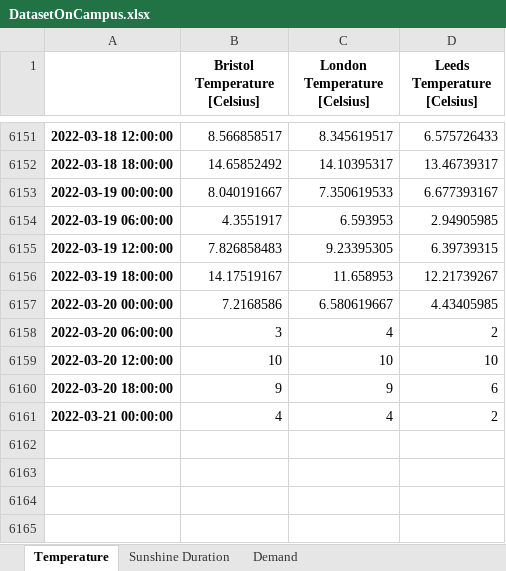
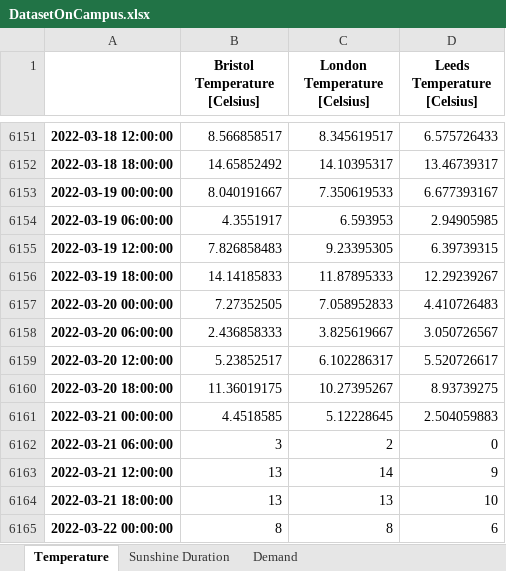
Before and after one commit to niccozagli/Forecasting_Competition_Face2Face, an Excel workbook: DatasetOnCampus.xlsx, sheet Temperature, drawn as a sheet; only a part is shown, gaps mark what is left out; values as stored, in another font and other column widths than the file's, no borders; the diff names each change by its address in the sheet, - before the commit and + after, or states it on an @@ line.

Commit message:
Update 20th March

```diff
--- a/DatasetOnCampus.xlsx (sheet Temperature)
+++ b/DatasetOnCampus.xlsx (sheet Temperature)
-B6156 (Bristol Temperature [Celsius]): 14.17519167
+B6156 (Bristol Temperature [Celsius]): 14.14185833
-C6156 (London Temperature [Celsius]): 11.658953
+C6156 (London Temperature [Celsius]): 11.87895333
-D6156 (Leeds Temperature [Celsius]): 12.21739267
+D6156 (Leeds Temperature [Celsius]): 12.29239267
-B6157 (Bristol Temperature [Celsius]): 7.2168586
+B6157 (Bristol Temperature [Celsius]): 7.27352505
-C6157 (London Temperature [Celsius]): 6.580619667
+C6157 (London Temperature [Celsius]): 7.058952833
-D6157 (Leeds Temperature [Celsius]): 4.43405985
+D6157 (Leeds Temperature [Celsius]): 4.410726483
-B6158 (Bristol Temperature [Celsius]): 3
+B6158 (Bristol Temperature [Celsius]): 2.436858333
-C6158 (London Temperature [Celsius]): 4
+C6158 (London Temperature [Celsius]): 3.825619667
-D6158 (Leeds Temperature [Celsius]): 2
+D6158 (Leeds Temperature [Celsius]): 3.050726567
-B6159 (Bristol Temperature [Celsius]): 10
+B6159 (Bristol Temperature [Celsius]): 5.23852517
-C6159 (London Temperature [Celsius]): 10
+C6159 (London Temperature [Celsius]): 6.102286317
-D6159 (Leeds Temperature [Celsius]): 10
+D6159 (Leeds Temperature [Celsius]): 5.520726617
-B6160 (Bristol Temperature [Celsius]): 9
+B6160 (Bristol Temperature [Celsius]): 11.36019175
-C6160 (London Temperature [Celsius]): 9
+C6160 (London Temperature [Celsius]): 10.27395267
-D6160 (Leeds Temperature [Celsius]): 6
+D6160 (Leeds Temperature [Celsius]): 8.93739275
-B6161 (Bristol Temperature [Celsius]): 4
+B6161 (Bristol Temperature [Celsius]): 4.4518585
-C6161 (London Temperature [Celsius]): 4
+C6161 (London Temperature [Celsius]): 5.12228645
-D6161 (Leeds Temperature [Celsius]): 2
+D6161 (Leeds Temperature [Celsius]): 2.504059883
+row 6162: 2022-03-21 06:00:00 | 3 | 2 | 0
+row 6163: 2022-03-21 12:00:00 | 13 | 14 | 9
+row 6164: 2022-03-21 18:00:00 | 13 | 13 | 10
+row 6165: 2022-03-22 00:00:00 | 8 | 8 | 6
```
Also changed, not shown: sheet Sunshine Duration, sheet Demand.
